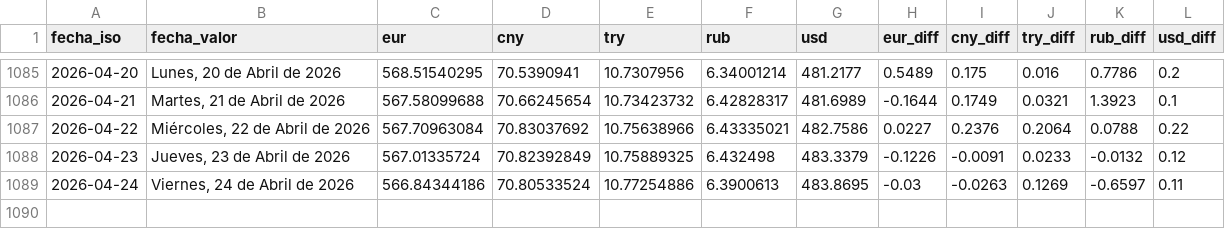
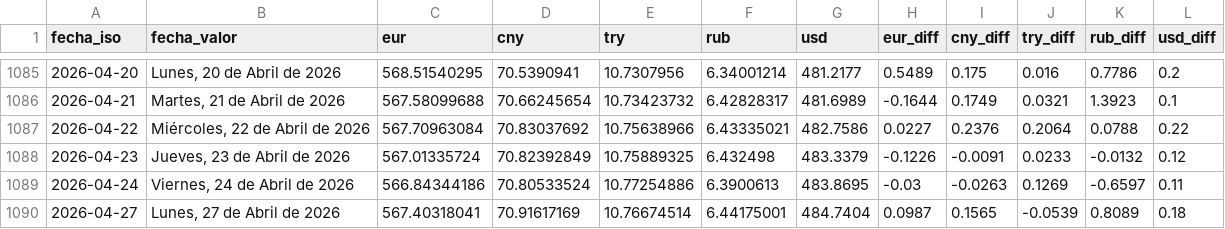
Before and after one commit to ESuarezPeraza/API-BCV, a CSV file: historial_bcv.csv, drawn as a sheet; only a part is shown, gaps mark what is left out.

Commit message:
Actualización automática de tasa BCV

```diff
--- a/historial_bcv.csv
+++ b/historial_bcv.csv
@@ -1089 +1089,2 @@ fecha_iso,fecha_valor,eur,cny,try,rub,usd,eur_diff,cny_diff,try_diff,rub_diff,us
 2026-04-24,"Viernes, 24 de Abril de 2026",566.84344186,70.80533524,10.77254886,6.3900613,483.8695,-0.03,-0.0263,0.1269,-0.6597,0.11
+2026-04-27,"Lunes, 27 de Abril de 2026",567.40318041,70.91617169,10.76674514,6.44175001,484.7404,0.0987,0.1565,-0.0539,0.8089,0.18
```
